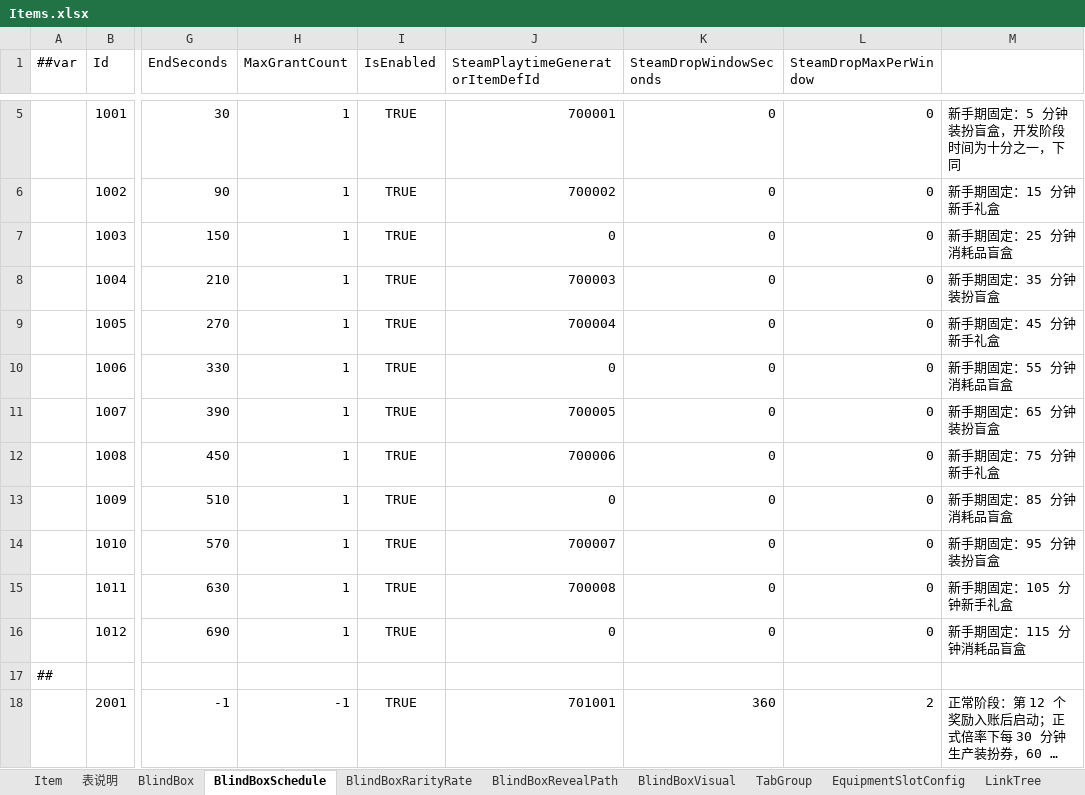
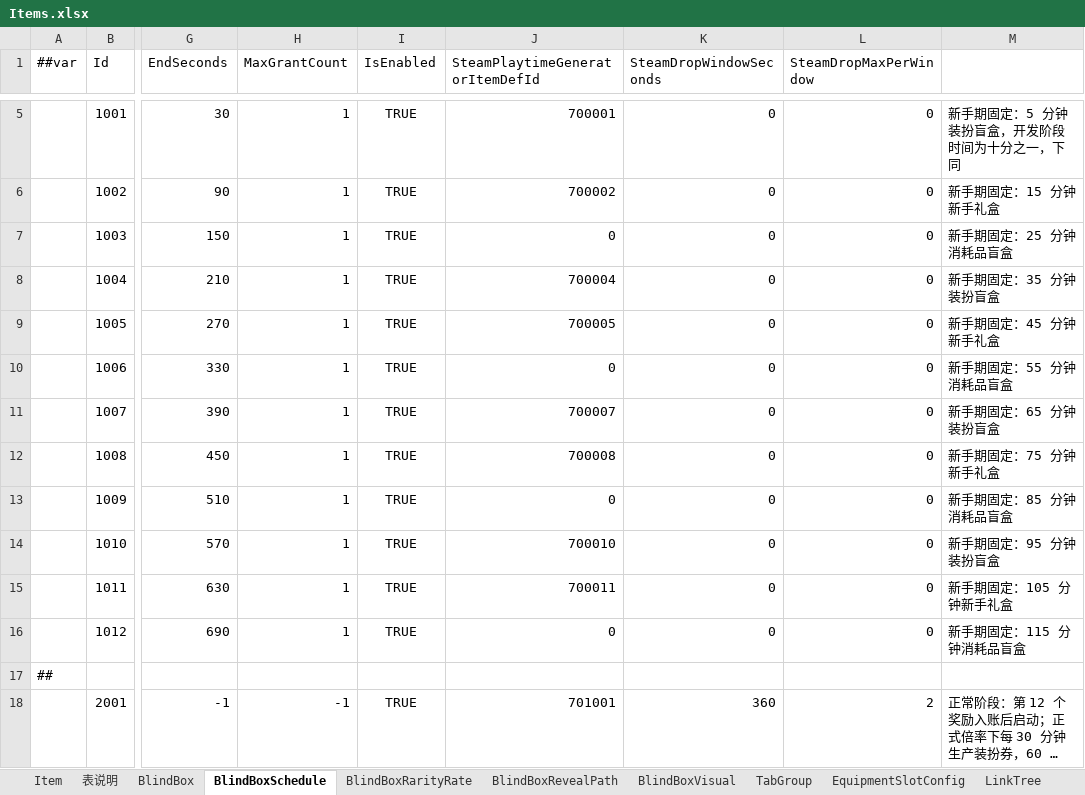
Before and after one commit to SeananTQ/lucky-dog-pub-2026, an Excel workbook: luban-excels/xlsx/Items.xlsx, sheet BlindBoxSchedule, drawn as a sheet; only a part is shown, gaps mark what is left out; long unchanged cells end in …; values as stored, in another font and other column widths than the file's, no borders; the diff names each change by its address in the sheet, - before the commit and + after, or states it on an @@ line.

```diff
--- a/luban-excels/xlsx/Items.xlsx (sheet BlindBoxSchedule)
+++ b/luban-excels/xlsx/Items.xlsx (sheet BlindBoxSchedule)
-J8 (SteamPlaytimeGeneratorItemDefId): 700003
+J8 (SteamPlaytimeGeneratorItemDefId): 700004
-J9 (SteamPlaytimeGeneratorItemDefId): 700004
+J9 (SteamPlaytimeGeneratorItemDefId): 700005
-J11 (SteamPlaytimeGeneratorItemDefId): 700005
+J11 (SteamPlaytimeGeneratorItemDefId): 700007
-J12 (SteamPlaytimeGeneratorItemDefId): 700006
+J12 (SteamPlaytimeGeneratorItemDefId): 700008
-J14 (SteamPlaytimeGeneratorItemDefId): 700007
+J14 (SteamPlaytimeGeneratorItemDefId): 700010
-J15 (SteamPlaytimeGeneratorItemDefId): 700008
+J15 (SteamPlaytimeGeneratorItemDefId): 700011
```
Also changed, not shown: sheet SteamItemDef, 4 other files.
